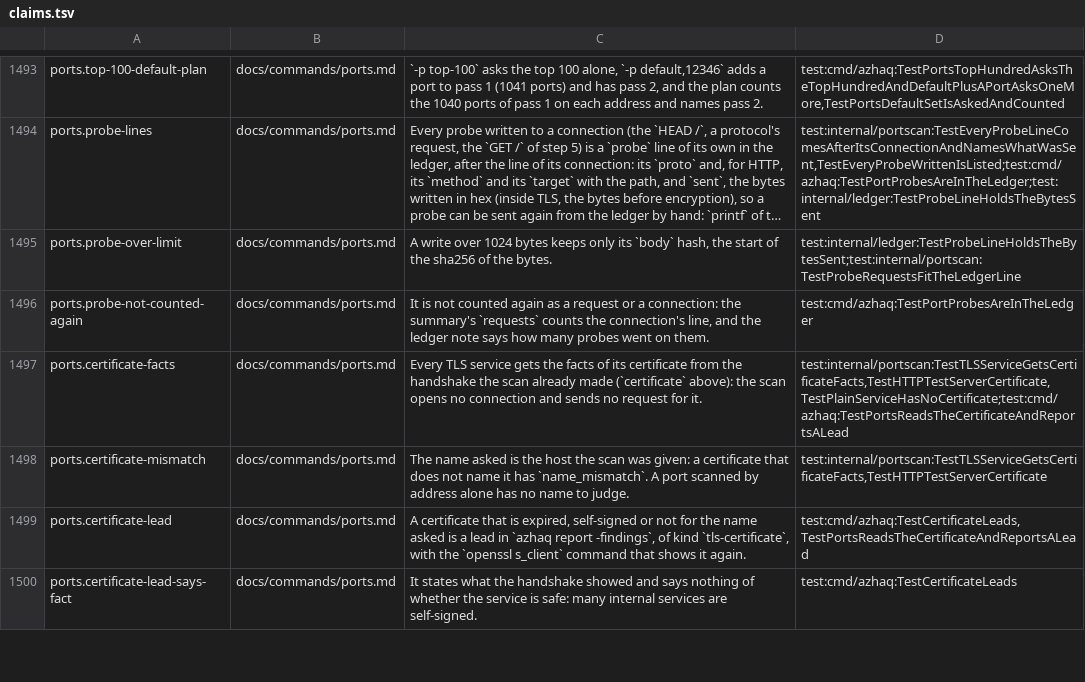
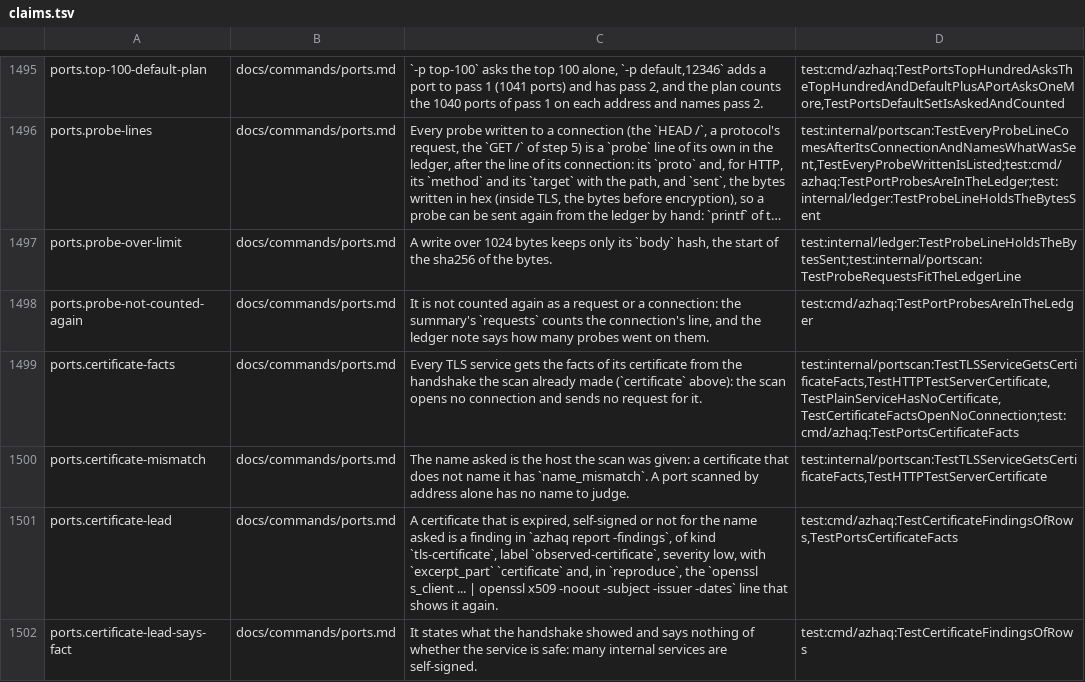
Before and after one commit to lilsadfoqs/azhaq, a TSV file: docs/claims.tsv, drawn as a sheet; only a part is shown, gaps mark what is left out; long unchanged cells end in …; the diff covers the shown part only.

Commit message:
feat: tls certificate findings from the handshake made
The HTTP row of an https URL now carries the certificate facts its own
handshake showed, as a TLS port's row already did: subject, names, issuer,
dates, expired, self-signed and not for the name asked. No request is sent
for them, and the keeper keeps them for a resumed run.

An expired, self-signed or mismatched certificate is now a measured finding
of severity low, kind tls-certificate, label observed-certificate, read from
either row. It states what the handshake showed and has an openssl
s_client line in reproduce. hunt lists the same row, keyed by host:port.

Refs #388

```diff
--- a/docs/claims.tsv
+++ b/docs/claims.tsv
@@ -1496,5 +1498,5 @@ ports.probe-over-limit	docs/commands/ports.md	A write over 1024 bytes keeps only
 ports.probe-not-counted-again	docs/commands/ports.md	It is not counted again as a request or a connection: the summary's `requests` counts the connection's line, and the ledger note says how many probes went on them.	test:cmd/azhaq:TestPortProbesAreInTheLedger
-ports.certificate-facts	docs/commands/ports.md	Every TLS service gets the facts of its certificate from the handshake the scan already made (`certificate` above): the scan opens no connection and sends no request for it.	test:internal/portscan:TestTLSServiceGetsCertificateFacts,TestHTTPTestServerCertificate,TestPlainServiceHasNoCertificate;test:cmd/azhaq:TestPortsReadsTheCertificateAndReportsALead
+ports.certificate-facts	docs/commands/ports.md	Every TLS service gets the facts of its certificate from the handshake the scan already made (`certificate` above): the scan opens no connection and sends no request for it.	test:internal/portscan:TestTLSServiceGetsCertificateFacts,TestHTTPTestServerCertificate,TestPlainServiceHasNoCertificate,TestCertificateFactsOpenNoConnection;test:cmd/azhaq:TestPortsCertificateFacts
 ports.certificate-mismatch	docs/commands/ports.md	The name asked is the host the scan was given: a certificate that does not name it has `name_mismatch`. A port scanned by address alone has no name to judge.	test:internal/portscan:TestTLSServiceGetsCertificateFacts,TestHTTPTestServerCertificate
-ports.certificate-lead	docs/commands/ports.md	A certificate that is expired, self-signed or not for the name asked is a lead in `azhaq report -findings`, of kind `tls-certificate`, with the `openssl s_client` command that shows it again.	test:cmd/azhaq:TestCertificateLeads,TestPortsReadsTheCertificateAndReportsALead
-ports.certificate-lead-says-fact	docs/commands/ports.md	It states what the handshake showed and says nothing of whether the service is safe: many internal services are self-signed.	test:cmd/azhaq:TestCertificateLeads
+ports.certificate-lead	docs/commands/ports.md	A certificate that is expired, self-signed or not for the name asked is a finding in `azhaq report -findings`, of kind `tls-certificate`, label `observed-certificate`, severity low, with `excerpt_part` `certificate` and, in `reproduce`, the `openssl s_client ... | openssl x509 -noout -subject -issuer -dates` line that shows it again.	test:cmd/azhaq:TestCertificateFindingsOfRows,TestPortsCertificateFacts
+ports.certificate-lead-says-fact	docs/commands/ports.md	It states what the handshake showed and says nothing of whether the service is safe: many internal services are self-signed.	test:cmd/azhaq:TestCertificateFindingsOfRows
```
Also changed, not shown: 7 added rows and 8 edited cells elsewhere in this file, 20 other files.
